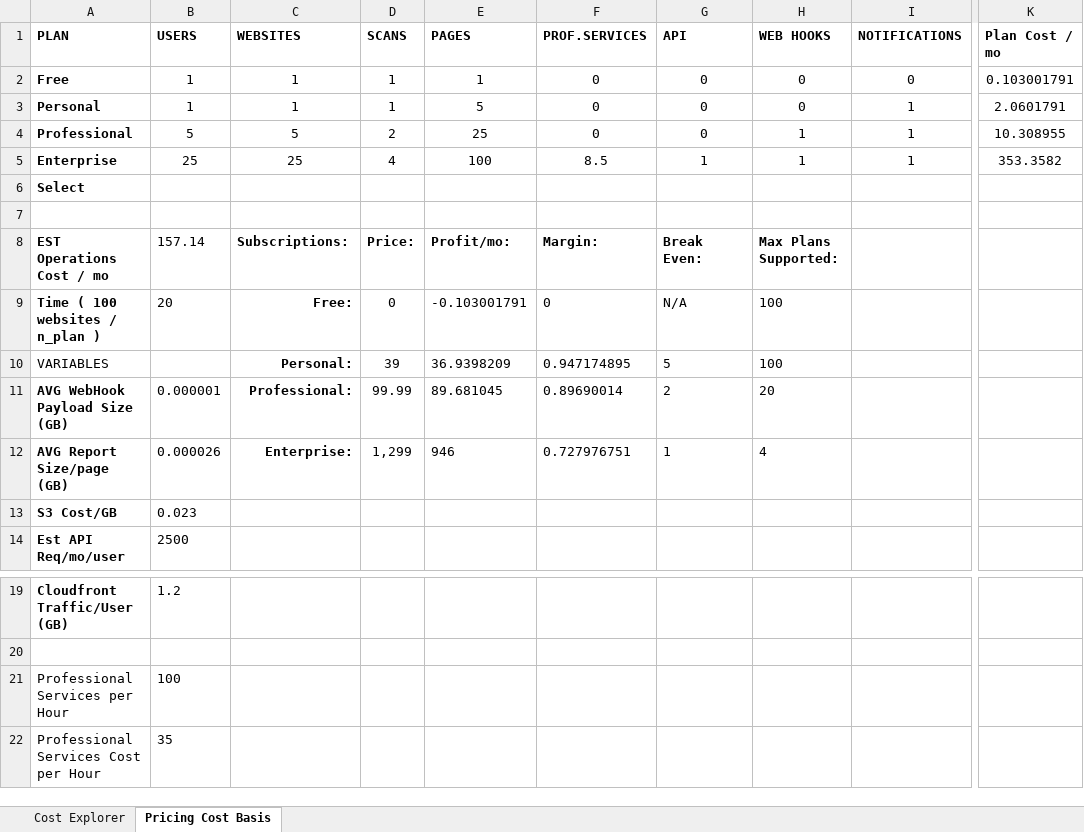
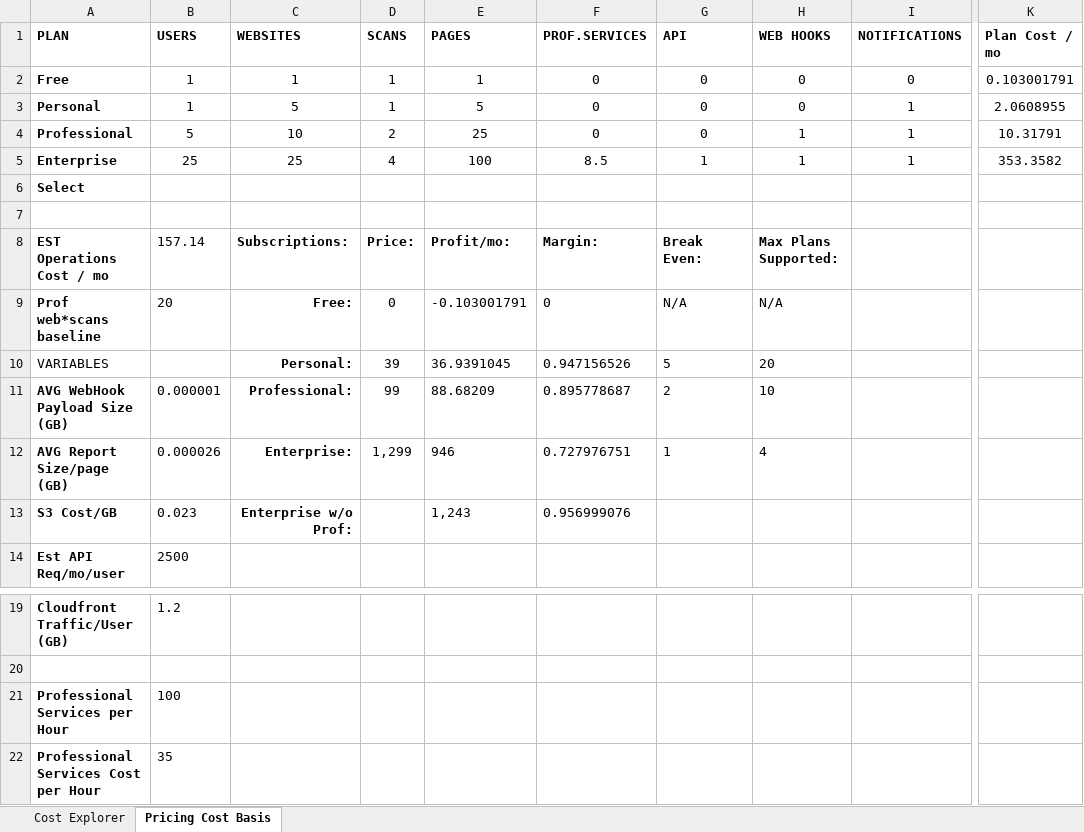
Before and after one commit to Vandise/masters-thesis, an Excel workbook: explore/costs_calc.xlsx, sheet Pricing Cost Basis, drawn as a sheet; only a part is shown, gaps mark what is left out; values as stored, in another font and other column widths than the file's, no borders; charts and pictures not drawn; the diff names each change by its address in the sheet, - before the commit and + after, or states it on an @@ line.

```diff
--- a/explore/costs_calc.xlsx (sheet Pricing Cost Basis)
+++ b/explore/costs_calc.xlsx (sheet Pricing Cost Basis)
-C3 (WEBSITES): 1
+C3 (WEBSITES): 5
-K3 (Plan Cost / mo): 2.0601791
+K3 (Plan Cost / mo): 2.0608955
-C4 (WEBSITES): 5
+C4 (WEBSITES): 10
-K4 (Plan Cost / mo): 10.308955
+K4 (Plan Cost / mo): 10.31791
-A9 (PLAN): Time ( 100 websites / n_plan )
+A9 (PLAN): Prof web*scans baseline
-H9 (WEB HOOKS): 100
+H9 (WEB HOOKS): N/A
-E10 (PAGES): 36.9398209
+E10 (PAGES): 36.9391045
-F10 (PROF.SERVICES): 0.947174895
+F10 (PROF.SERVICES): 0.947156526
-H10 (WEB HOOKS): 100
+H10 (WEB HOOKS): 20
-D11 (SCANS): 99.99
+D11 (SCANS): 99
-E11 (PAGES): 89.681045
+E11 (PAGES): 88.68209
-F11 (PROF.SERVICES): 0.89690014
+F11 (PROF.SERVICES): 0.895778687
-H11 (WEB HOOKS): 20
+H11 (WEB HOOKS): 10
-C13 (WEBSITES): (empty)
+C13 (WEBSITES): Enterprise w/o Prof:
-E13 (PAGES): (empty)
+E13 (PAGES): 1,243
-F13 (PROF.SERVICES): (empty)
+F13 (PROF.SERVICES): 0.956999076
-A21:A22 bold: off
+A21:A22 bold: on
```
Also changed, not shown: charts or pictures, 3 other files.
